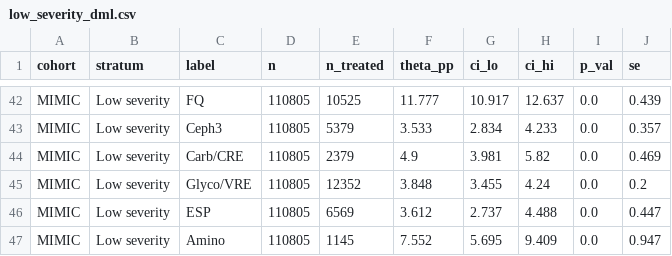
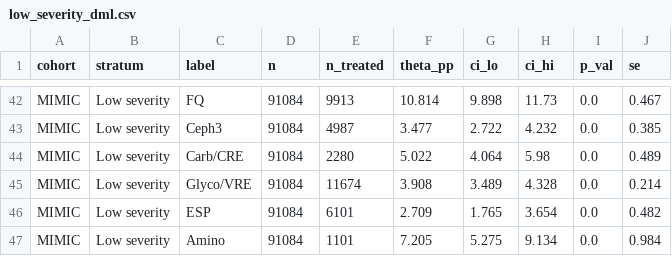
Before and after one commit to iupui-soic/amr_causal, a CSV file: outputs/results/low_severity_dml.csv, drawn as a sheet; only a part is shown, gaps mark what is left out; the diff covers the shown part only; the diff names each change by its address in the sheet, - before the commit and + after, or states it on an @@ line.

```diff
--- a/outputs/results/low_severity_dml.csv
+++ b/outputs/results/low_severity_dml.csv
-D42:D47 (n): 110805
+D42:D47 (n): 91084
-E42 (n_treated): 10525
+E42 (n_treated): 9913
-F42 (theta_pp): 11.777
+F42 (theta_pp): 10.814
-G42 (ci_lo): 10.917
+G42 (ci_lo): 9.898
-H42 (ci_hi): 12.637
+H42 (ci_hi): 11.73
-J42 (se): 0.439
+J42 (se): 0.467
-E43 (n_treated): 5379
+E43 (n_treated): 4987
-F43 (theta_pp): 3.533
+F43 (theta_pp): 3.477
-G43 (ci_lo): 2.834
+G43 (ci_lo): 2.722
-H43 (ci_hi): 4.233
+H43 (ci_hi): 4.232
-J43 (se): 0.357
+J43 (se): 0.385
-E44 (n_treated): 2379
+E44 (n_treated): 2280
-F44 (theta_pp): 4.9
+F44 (theta_pp): 5.022
-G44 (ci_lo): 3.981
+G44 (ci_lo): 4.064
-H44 (ci_hi): 5.82
+H44 (ci_hi): 5.98
-J44 (se): 0.469
+J44 (se): 0.489
-E45 (n_treated): 12352
+E45 (n_treated): 11674
-F45 (theta_pp): 3.848
+F45 (theta_pp): 3.908
-G45 (ci_lo): 3.455
+G45 (ci_lo): 3.489
-H45 (ci_hi): 4.24
+H45 (ci_hi): 4.328
-J45 (se): 0.2
+J45 (se): 0.214
-E46 (n_treated): 6569
+E46 (n_treated): 6101
-F46 (theta_pp): 3.612
+F46 (theta_pp): 2.709
-G46 (ci_lo): 2.737
+G46 (ci_lo): 1.765
-H46 (ci_hi): 4.488
+H46 (ci_hi): 3.654
-J46 (se): 0.447
+J46 (se): 0.482
-E47 (n_treated): 1145
+E47 (n_treated): 1101
-F47 (theta_pp): 7.552
+F47 (theta_pp): 7.205
-G47 (ci_lo): 5.695
+G47 (ci_lo): 5.275
-H47 (ci_hi): 9.409
+H47 (ci_hi): 9.134
-J47 (se): 0.947
+J47 (se): 0.984
```
Also changed, not shown: 72 edited cells elsewhere in this file, outputs/results/dml_vs_iptw.csv, outputs/results/evalues.csv, 44 other files.
